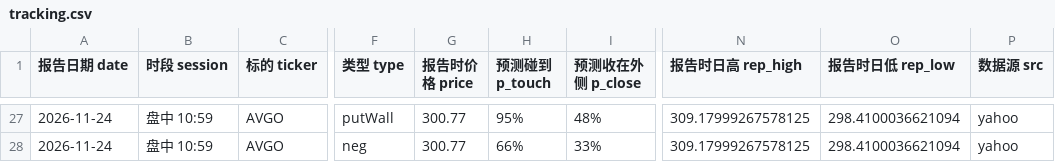
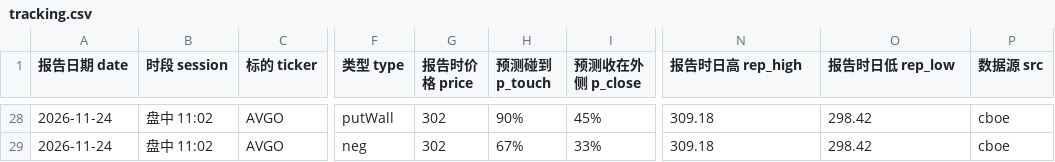
Before and after one commit to Steven4609/GEX, a CSV file: data/tracking.csv, drawn as a sheet; only a part is shown, gaps mark what is left out; addresses are those after the commit; the diff covers the shown part only; the diff names each change by its address in the sheet, - before the commit and + after, or states it on an @@ line.

```diff
--- a/data/tracking.csv
+++ b/data/tracking.csv
-B28:B29 (时段 session): 盘中 10:59
+B28:B29 (时段 session): 盘中 11:02
-G28:G29 (报告时价格 price): 300.77
+G28:G29 (报告时价格 price): 302
-H28 (预测碰到 p_touch): 95%
+H28 (预测碰到 p_touch): 90%
-I28 (预测收在外侧 p_close): 48%
+I28 (预测收在外侧 p_close): 45%
-N28:N29 (报告时日高 rep_high): 309.17999267578125
+N28:N29 (报告时日高 rep_high): 309.18
-O28:O29 (报告时日低 rep_low): 298.4100036621094
+O28:O29 (报告时日低 rep_low): 298.42
-P28:P29 (数据源 src): yahoo
+P28:P29 (数据源 src): cboe
-H29 (预测碰到 p_touch): 66%
+H29 (预测碰到 p_touch): 67%
```
Also changed, not shown: 1 added row and 112 edited cells elsewhere in this file, 4 other files.
